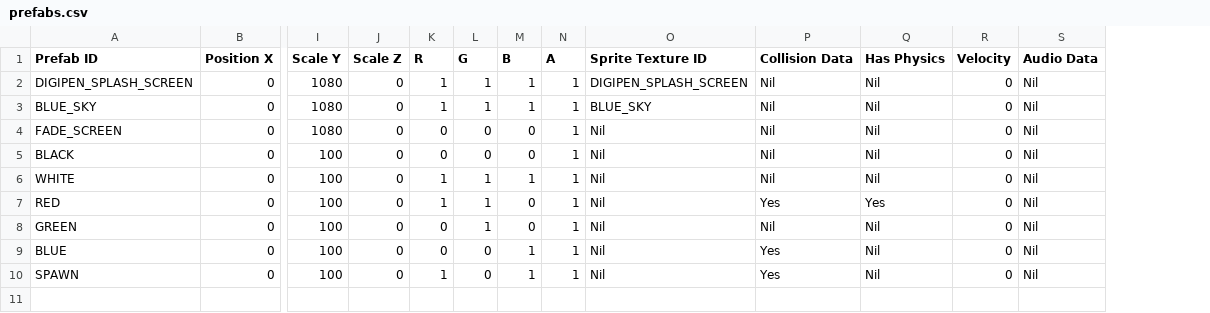
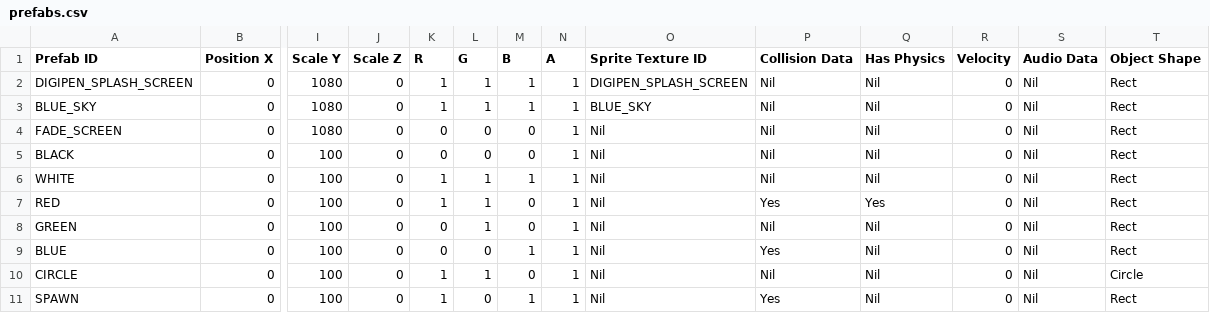
Before and after one commit to Silver1713/LittleMatchRepo, a CSV file: Sage/SageEngine/data/prefabs/prefabs.csv, drawn as a sheet; only a part is shown, gaps mark what is left out; rows hold the shown columns only; the diff names each change by its address in the sheet, - before the commit and + after, or states it on an @@ line.

```diff
--- a/Sage/SageEngine/data/prefabs/prefabs.csv
+++ b/Sage/SageEngine/data/prefabs/prefabs.csv
+column T (Object Shape), rows 2-9: all Rect; row 11: Rect
+row 10: CIRCLE | 0 | 100 | 0 | 1 | 1 | 0 | 1 | Nil | Nil | Nil | 0 | Nil | Circle
```
Also changed, not shown: 3 other files.
